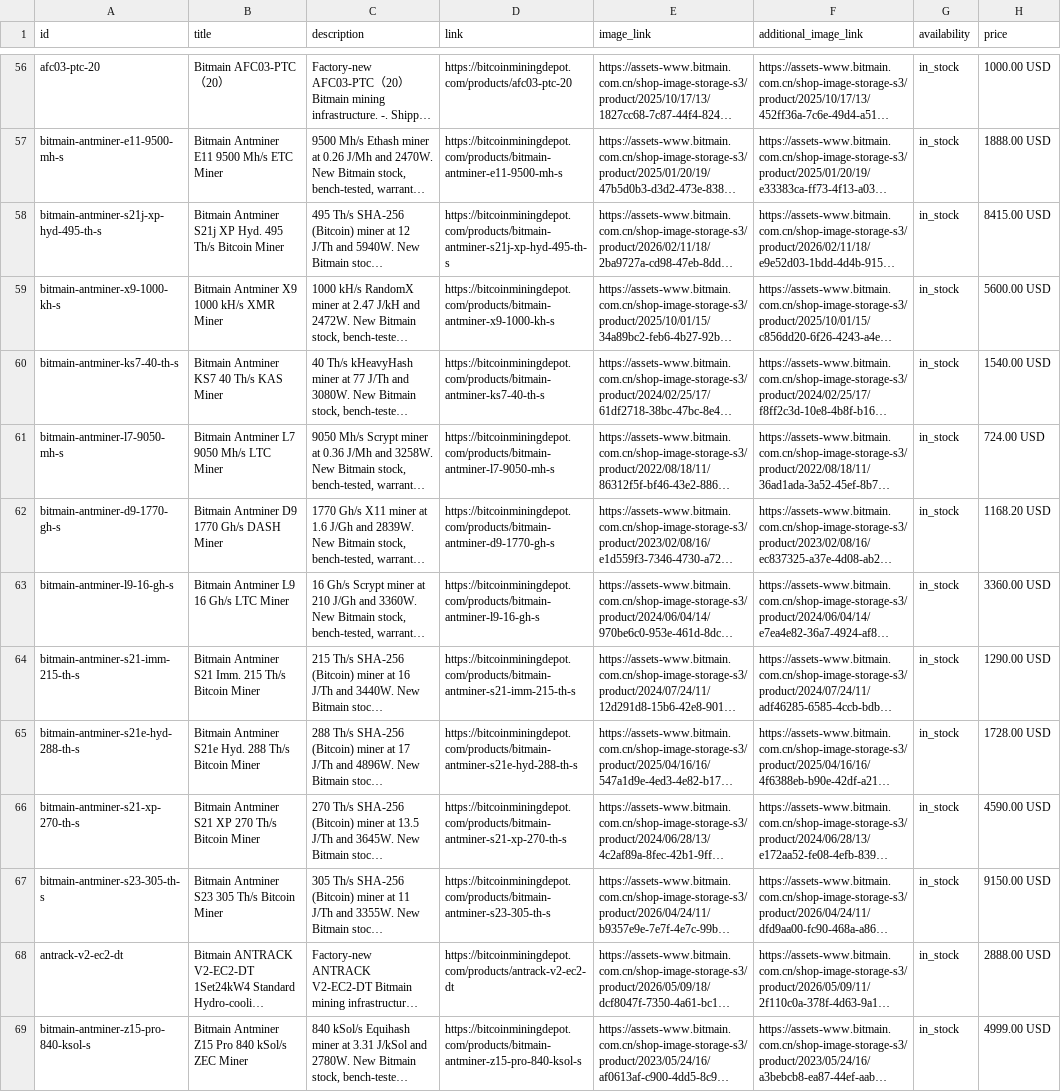
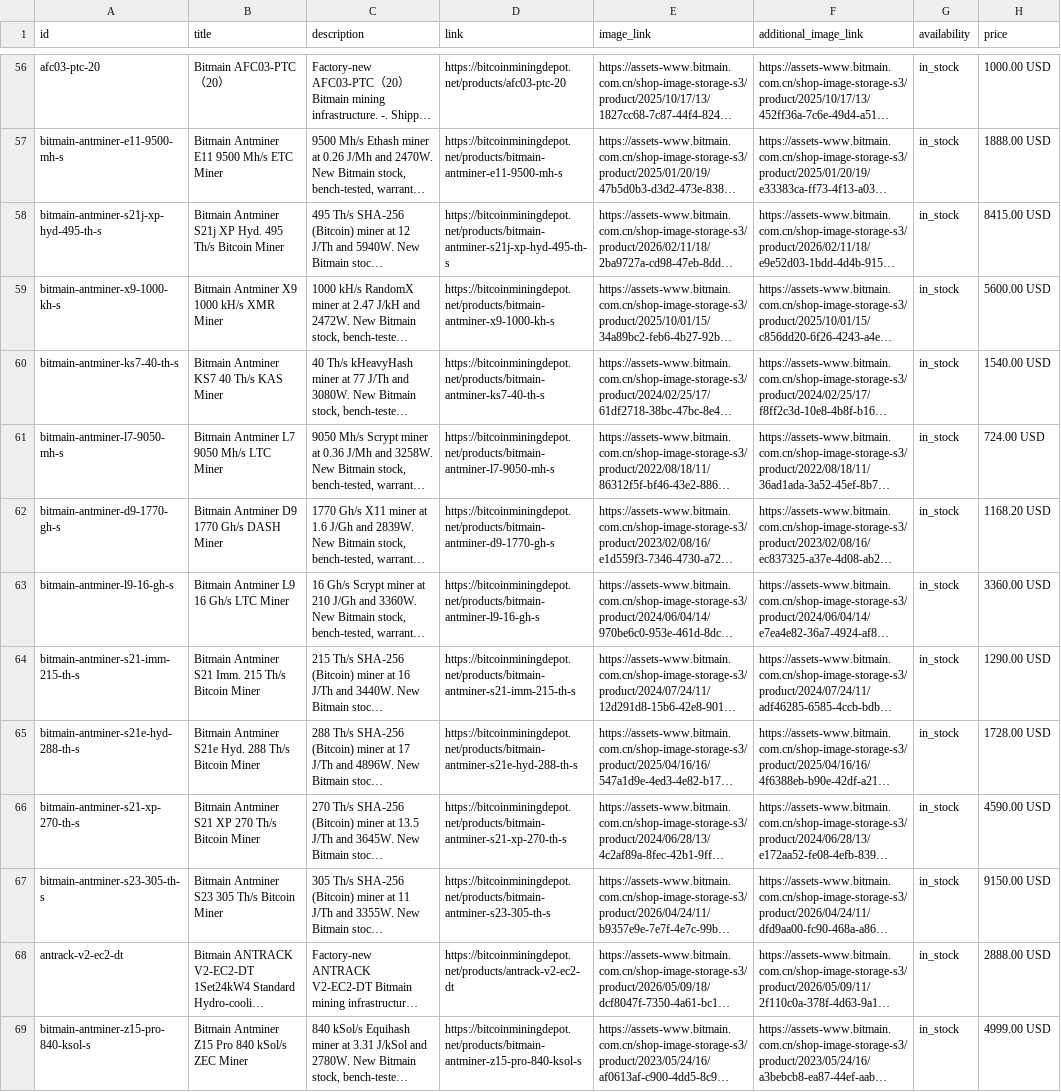
Before and after one commit to natenathan179/bitcoin-mining-hub, a CSV file: public/google-merchant-products.csv, drawn as a sheet; only a part is shown, gaps mark what is left out; long unchanged cells end in …; the diff covers the shown part only; the diff names each change by its address in the sheet, - before the commit and + after, or states it on an @@ line.

```diff
--- a/public/google-merchant-products.csv
+++ b/public/google-merchant-products.csv
-D56 (link): https://bitcoinminingdepot.com/products/afc03-ptc-20
+D56 (link): https://bitcoinminingdepot.net/products/afc03-ptc-20
-D57 (link): https://bitcoinminingdepot.com/products/bitmain-antminer-e11-9500-mh-s
+D57 (link): https://bitcoinminingdepot.net/products/bitmain-antminer-e11-9500-mh-s
-D58 (link): https://bitcoinminingdepot.com/products/bitmain-antminer-s21j-xp-hyd-495-th-s
+D58 (link): https://bitcoinminingdepot.net/products/bitmain-antminer-s21j-xp-hyd-495-th-s
-D59 (link): https://bitcoinminingdepot.com/products/bitmain-antminer-x9-1000-kh-s
+D59 (link): https://bitcoinminingdepot.net/products/bitmain-antminer-x9-1000-kh-s
-D60 (link): https://bitcoinminingdepot.com/products/bitmain-antminer-ks7-40-th-s
+D60 (link): https://bitcoinminingdepot.net/products/bitmain-antminer-ks7-40-th-s
-D61 (link): https://bitcoinminingdepot.com/products/bitmain-antminer-l7-9050-mh-s
+D61 (link): https://bitcoinminingdepot.net/products/bitmain-antminer-l7-9050-mh-s
-D62 (link): https://bitcoinminingdepot.com/products/bitmain-antminer-d9-1770-gh-s
+D62 (link): https://bitcoinminingdepot.net/products/bitmain-antminer-d9-1770-gh-s
-D63 (link): https://bitcoinminingdepot.com/products/bitmain-antminer-l9-16-gh-s
+D63 (link): https://bitcoinminingdepot.net/products/bitmain-antminer-l9-16-gh-s
-D64 (link): https://bitcoinminingdepot.com/products/bitmain-antminer-s21-imm-215-th-s
+D64 (link): https://bitcoinminingdepot.net/products/bitmain-antminer-s21-imm-215-th-s
-D65 (link): https://bitcoinminingdepot.com/products/bitmain-antminer-s21e-hyd-288-th-s
+D65 (link): https://bitcoinminingdepot.net/products/bitmain-antminer-s21e-hyd-288-th-s
-D66 (link): https://bitcoinminingdepot.com/products/bitmain-antminer-s21-xp-270-th-s
+D66 (link): https://bitcoinminingdepot.net/products/bitmain-antminer-s21-xp-270-th-s
-D67 (link): https://bitcoinminingdepot.com/products/bitmain-antminer-s23-305-th-s
+D67 (link): https://bitcoinminingdepot.net/products/bitmain-antminer-s23-305-th-s
-D68 (link): https://bitcoinminingdepot.com/products/antrack-v2-ec2-dt
+D68 (link): https://bitcoinminingdepot.net/products/antrack-v2-ec2-dt
-D69 (link): https://bitcoinminingdepot.com/products/bitmain-antminer-z15-pro-840-ksol-s
+D69 (link): https://bitcoinminingdepot.net/products/bitmain-antminer-z15-pro-840-ksol-s
```
Also changed, not shown: 123 edited cells elsewhere in this file, public/google-merchant-products.tsv, 40 other files.
